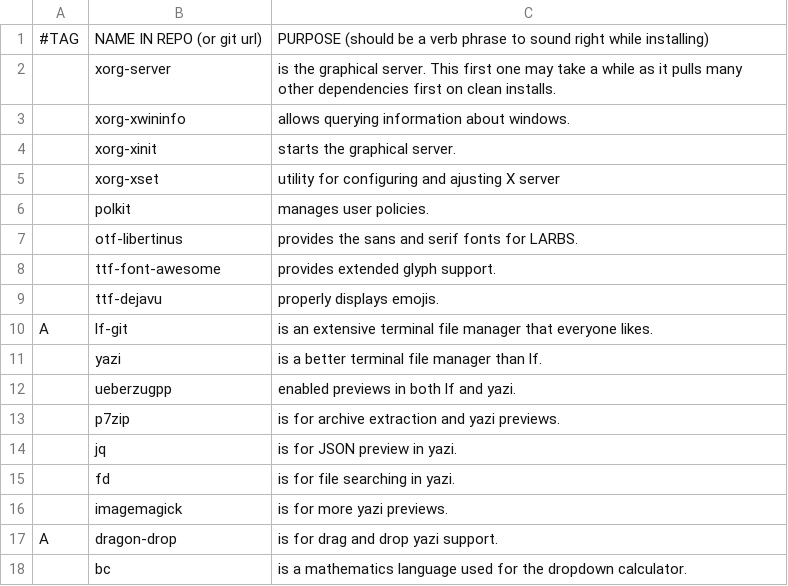
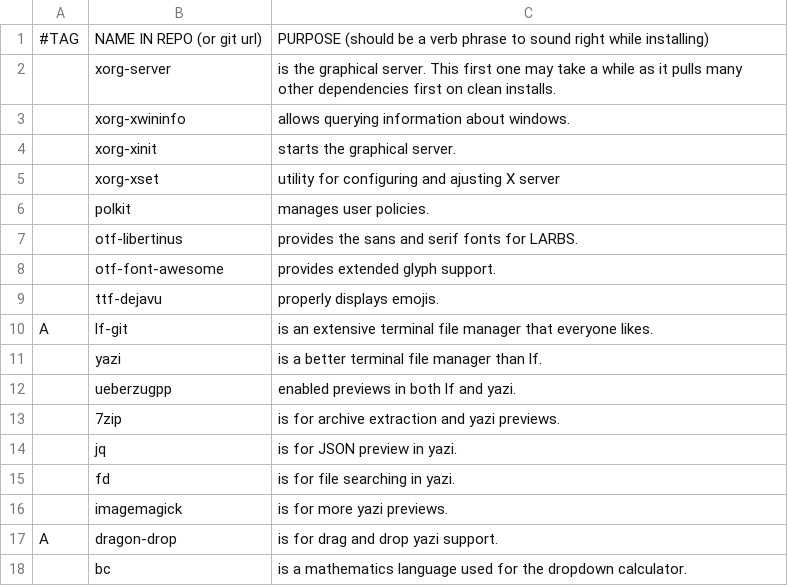
Before and after one commit to corbin-zip/CARBS, a CSV file: progs.csv, drawn as a sheet; only a part is shown.

Commit message:
swap a few packages

```diff
--- a/progs.csv
+++ b/progs.csv
@@ -7,3 +7,3 @@
 ,otf-libertinus,"provides the sans and serif fonts for LARBS."
-,ttf-font-awesome,"provides extended glyph support."
+,otf-font-awesome,"provides extended glyph support."
 ,ttf-dejavu,"properly displays emojis."
@@ -12,3 +12,3 @@ A,lf-git,"is an extensive terminal file manager that everyone likes."
 ,ueberzugpp,"enabled previews in both lf and yazi."
-,p7zip,"is for archive extraction and yazi previews."
+,7zip,"is for archive extraction and yazi previews."
 ,jq,"is for JSON preview in yazi."
```
